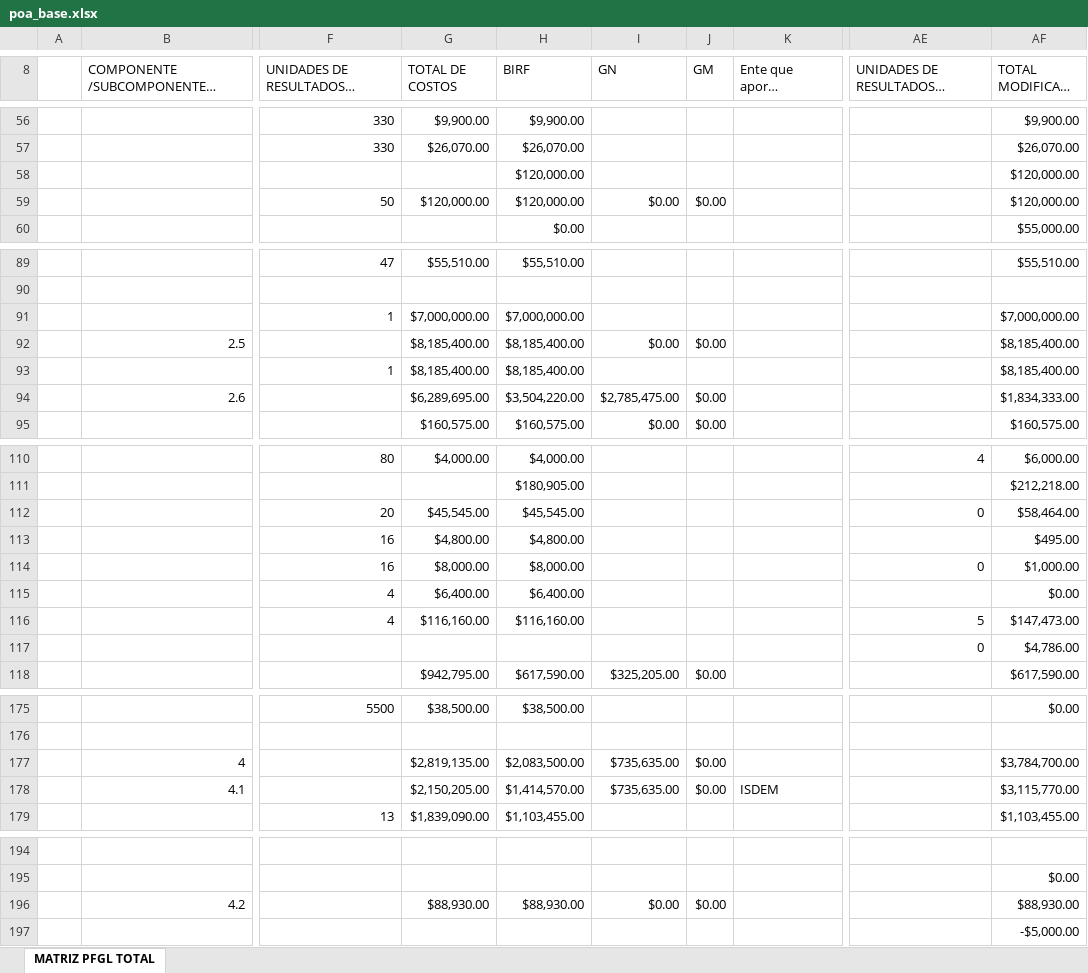
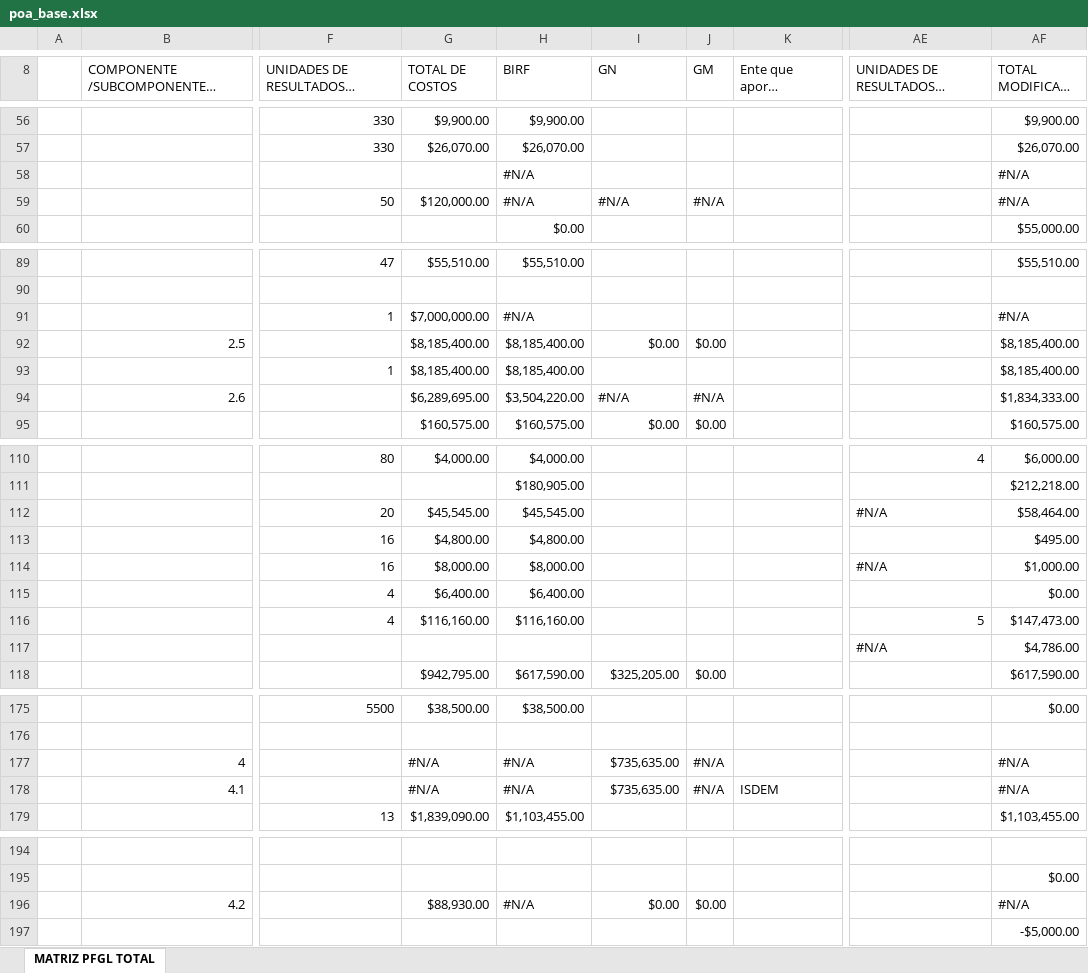
Before and after one commit to kailIII/sispfgl, an Excel workbook: documentos/seguimiento_poa/poa_base.xlsx, sheet MATRIZ PFGL TOTAL, drawn as a sheet; only a part is shown, gaps mark what is left out; long unchanged cells end in …; values as stored, in another font and other column widths than the file's, no cell formats; the diff covers the shown part only; the diff names each change by its address in the sheet, - before the commit and + after, or states it on an @@ line.

Commit message:
Actualizacion MAtriz de Indicadores, Comparativo POA, Seguimiento  POA GR y RF

```diff
--- a/documentos/seguimiento_poa/poa_base.xlsx (sheet MATRIZ PFGL TOTAL)
+++ b/documentos/seguimiento_poa/poa_base.xlsx (sheet MATRIZ PFGL TOTAL)
-H58:H59 (BIRF): $120,000.00
+H58:H59 (BIRF): #N/A
-AF58:AF59 (TOTAL MODIFICADA BIRF): $120,000.00
+AF58:AF59 (TOTAL MODIFICADA BIRF): #N/A
-I59 (GN): $0.00
+I59 (GN): #N/A
-J59 (GM): $0.00
+J59 (GM): #N/A
-H91 (BIRF): $7,000,000.00
+H91 (BIRF): #N/A
-AF91 (TOTAL MODIFICADA BIRF): $7,000,000.00
+AF91 (TOTAL MODIFICADA BIRF): #N/A
-I94 (GN): $2,785,475.00
+I94 (GN): #N/A
-J94 (GM): $0.00
+J94 (GM): #N/A
-AE112: 0
+AE112: #N/A
-AE114: 0
+AE114: #N/A
-AE117: 0
+AE117: #N/A
-G177 (TOTAL DE COSTOS): $2,819,135.00
+G177 (TOTAL DE COSTOS): #N/A
-H177 (BIRF): $2,083,500.00
+H177 (BIRF): #N/A
-J177:J178 (GM): $0.00
+J177:J178 (GM): #N/A
-AF177 (TOTAL MODIFICADA BIRF): $3,784,700.00
+AF177 (TOTAL MODIFICADA BIRF): #N/A
-G178 (TOTAL DE COSTOS): $2,150,205.00
+G178 (TOTAL DE COSTOS): #N/A
-H178 (BIRF): $1,414,570.00
+H178 (BIRF): #N/A
-AF178 (TOTAL MODIFICADA BIRF): $3,115,770.00
+AF178 (TOTAL MODIFICADA BIRF): #N/A
-H196 (BIRF): $88,930.00
+H196 (BIRF): #N/A
-AF196 (TOTAL MODIFICADA BIRF): $88,930.00
+AF196 (TOTAL MODIFICADA BIRF): #N/A
```
Also changed, not shown: 2 added rows, 2 removed rows and 47 edited cells elsewhere in this sheet, cell formats, hidden cells, 25 other files.
